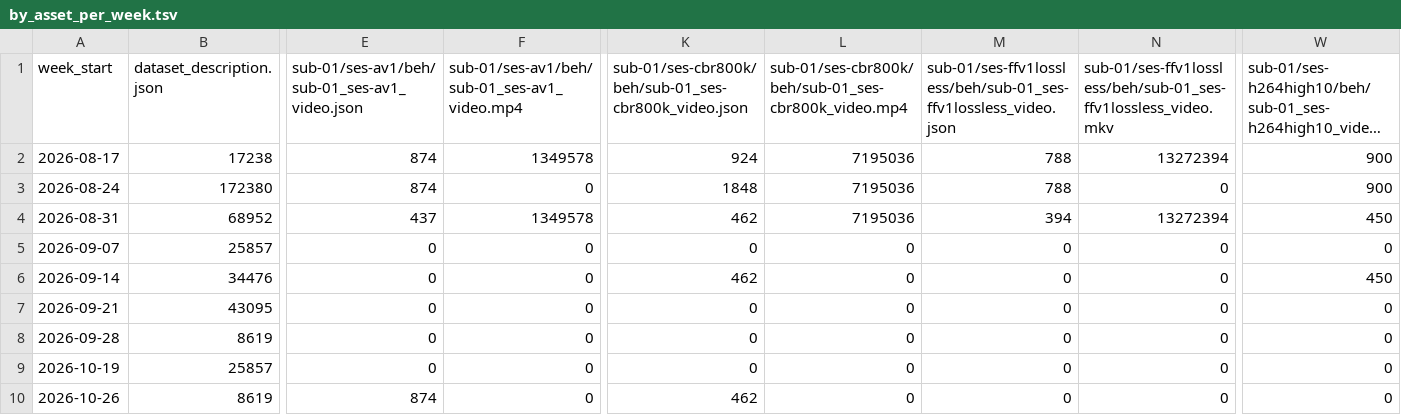
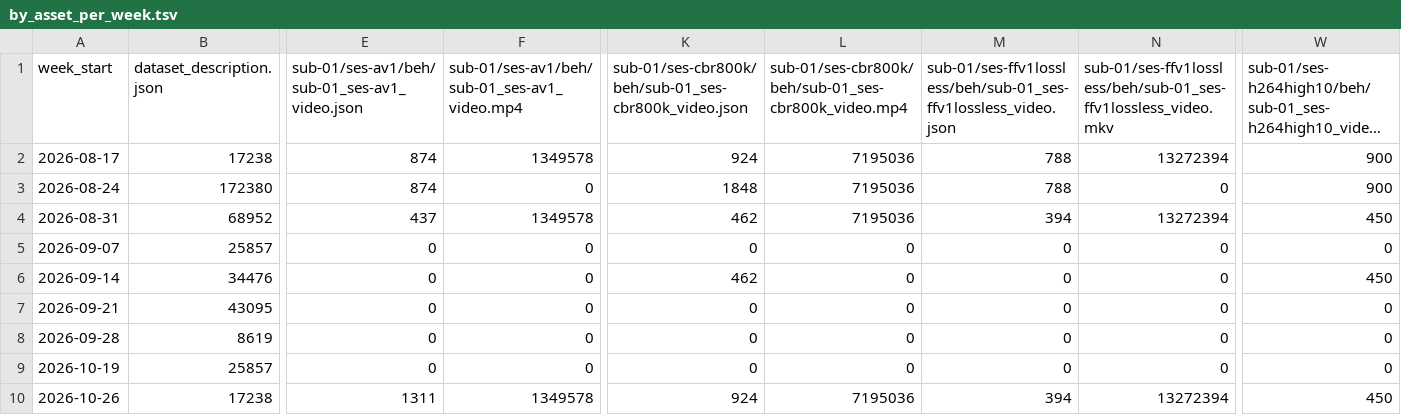
Before and after one commit to aplbrain/ember-dandi-access-summaries, a TSV file: content/summaries/000527/by_asset_per_week.tsv, drawn as a sheet; only a part is shown, gaps mark what is left out; long unchanged cells end in …; the diff covers the shown part only; the diff names each change by its address in the sheet, - before the commit and + after, or states it on an @@ line.

```diff
--- a/content/summaries/000527/by_asset_per_week.tsv
+++ b/content/summaries/000527/by_asset_per_week.tsv
-B10 (dataset_description.json): 8619
+B10 (dataset_description.json): 17238
-E10: 874
+E10: 1311
-F10: 0
+F10: 1349578
-K10: 462
+K10: 924
-L10: 0
+L10: 7195036
-M10: 0
+M10: 394
-N10: 0
+N10: 13272394
-W10: 0
+W10: 450
```
Also changed, not shown: 4 edited cells elsewhere in this file, content/summaries/000564/by_asset.tsv, content/summaries/000564/by_asset_per_week.tsv, 23 other files.
